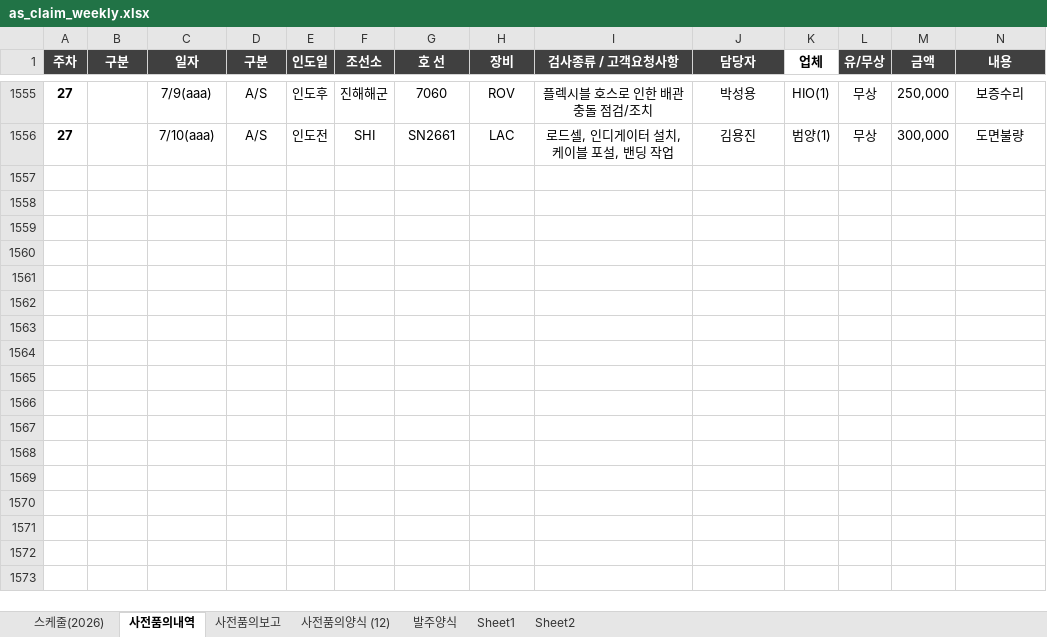
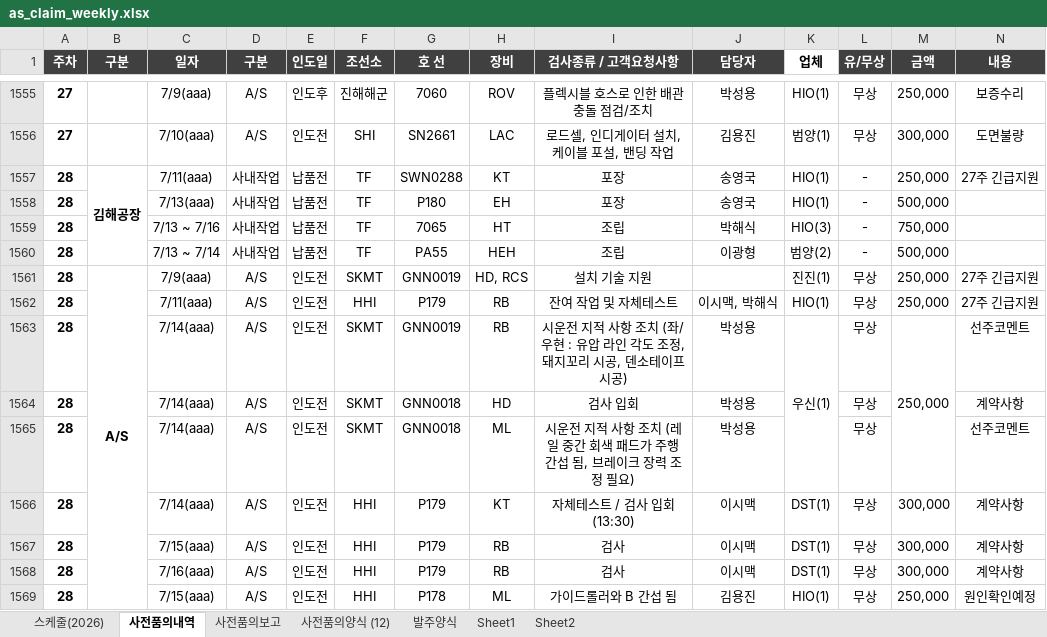
Before and after one commit to andaiga-create/weekly-schedule, an Excel workbook: as_claim_weekly.xlsx, sheet 사전품의내역, drawn as a sheet; only a part is shown, gaps mark what is left out; values as stored, in another font and other column widths than the file's, no borders; rows hold the shown columns only; the diff names each change by its address in the sheet, - before the commit and + after, or states it on an @@ line.

```diff
--- a/as_claim_weekly.xlsx (sheet 사전품의내역)
+++ b/as_claim_weekly.xlsx (sheet 사전품의내역)
+row 1557: 28 | 김해공장 | 7/11(aaa) | 사내작업 | 납품전 | TF | SWN0288 | KT | 포장 | 송영국 | HIO(1) | - | 250,000 | 27주 긴급지원
+row 1558: 28 |  | 7/13(aaa) | 사내작업 | 납품전 | TF | P180 | EH | 포장 | 송영국 | HIO(1) | - | 500,000
+row 1559: 28 |  | 7/13 ~ 7/16 | 사내작업 | 납품전 | TF | 7065 | HT | 조립 | 박해식 | HIO(3) | - | 750,000
+row 1560: 28 |  | 7/13 ~ 7/14 | 사내작업 | 납품전 | TF | PA55 | HEH | 조립 | 이광형 | 범양(2) | - | 500,000
+row 1561: 28 | A/S | 7/9(aaa) | A/S | 인도전 | SKMT | GNN0019 | HD, RCS | 설치 기술 지원 |  | 진진(1) | 무상 | 250,000 | 27주 긴급지원
+row 1562: 28 |  | 7/11(aaa) | A/S | 인도전 | HHI | P179 | RB | 잔여 작업 및 자체테스트 | 이시맥, 박해식 | HIO(1) | 무상 | 250,000 | 27주 긴급지원
+row 1563: 28 |  | 7/14(aaa) | A/S | 인도전 | SKMT | GNN0019 | RB | 시운전 지적 사항 조치 (좌/우현 : 유압 라인 각도 조정, 돼지꼬리 시공, 덴소테이프 시공) | 박성용 | 우신(1) | 무상 | 250,000 | 선주코멘트
+row 1564: 28 |  | 7/14(aaa) | A/S | 인도전 | SKMT | GNN0018 | HD | 검사 입회 | 박성용 |  | 무상 |  | 계약사항
+row 1565: 28 |  | 7/14(aaa) | A/S | 인도전 | SKMT | GNN0018 | ML | 시운전 지적 사항 조치 (레일 중간 회색 패드가 주행 간섭 됨, 브레이크 장력 조정 필요) | 박성용 |  | 무상 |  | 선주코멘트
+row 1566: 28 |  | 7/14(aaa) | A/S | 인도전 | HHI | P179 | KT | 자체테스트 / 검사 입회(13:30) | 이시맥 | DST(1) | 무상 | 300,000 | 계약사항
+row 1567: 28 |  | 7/15(aaa) | A/S | 인도전 | HHI | P179 | RB | 검사 | 이시맥 | DST(1) | 무상 | 300,000 | 계약사항
+row 1568: 28 |  | 7/16(aaa) | A/S | 인도전 | HHI | P179 | RB | 검사 | 이시맥 | DST(1) | 무상 | 300,000 | 계약사항
+row 1569: 28 |  | 7/15(aaa) | A/S | 인도전 | HHI | P178 | ML | 가이드롤러와 B 간섭 됨 | 김용진 | HIO(1) | 무상 | 250,000 | 원인확인예정
```
Also changed, not shown: sheet 사전품의양식 (12), sheet 스케줄(2026).
